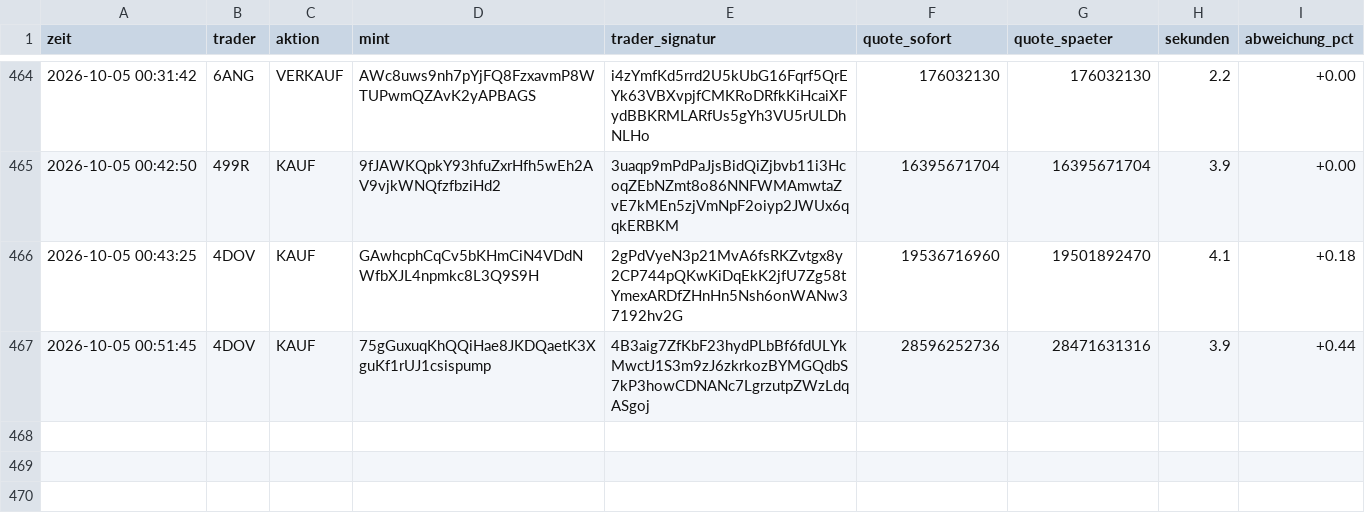
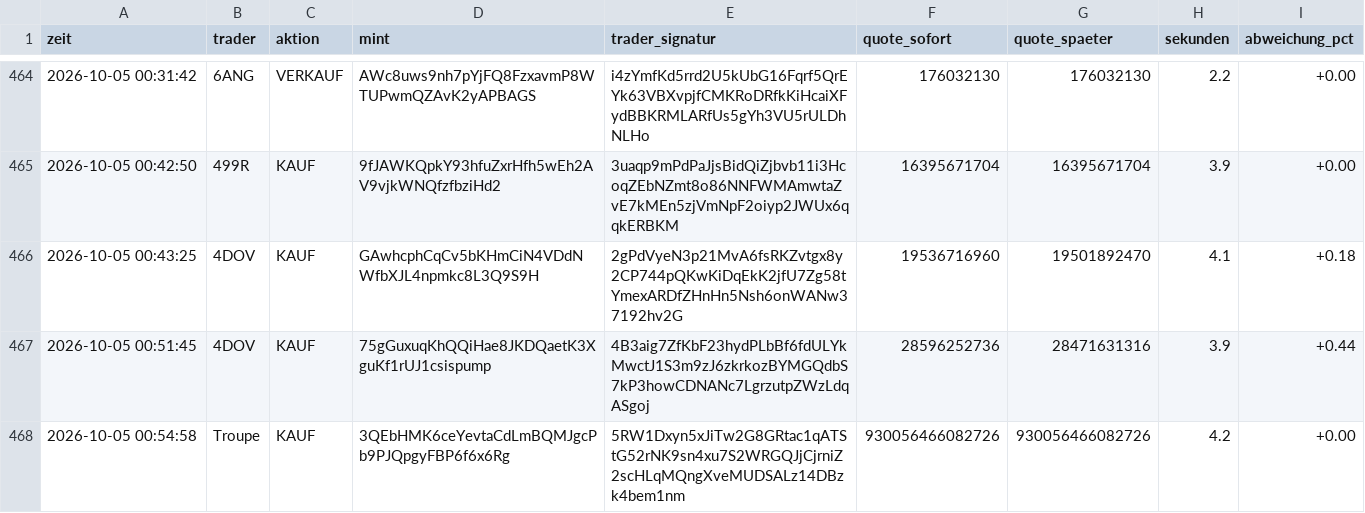
Before and after one commit to Jubosaurus/solana-meme-paperbot, a CSV file: copy/messung.csv, drawn as a sheet; only a part is shown, gaps mark what is left out.

```diff
--- a/copy/messung.csv
+++ b/copy/messung.csv
@@ -467 +467,2 @@ zeit,trader,aktion,mint,trader_signatur,quote_sofort,quote_spaeter,sekunden,abwe
 2026-10-05 00:51:45,4DOV,KAUF,75gGuxuqKhQQiHae8JKDQaetK3XguKf1rUJ1csispump,4B3aig7ZfKbF23hydPLbBf6fdULYkMwctJ1S3m9zJ6zkrkozBYMGQdbS7kP3howCDNANc7LgrzutpZWzLdqASgoj,28596252736,28471631316,3.9,+0.44
+2026-10-05 00:54:58,Troupe,KAUF,3QEbHMK6ceYevtaCdLmBQMJgcPb9PJQpgyFBP6f6x6Rg,5RW1Dxyn5xJiTw2G8GRtac1qATStG52rNK9sn4xu7S2WRGQJjCjrniZ2scHLqMQngXveMUDSALz14DBzk4bem1nm,930056466082726,930056466082726,4.2,+0.00
```
Also changed, not shown: 3 other files.
